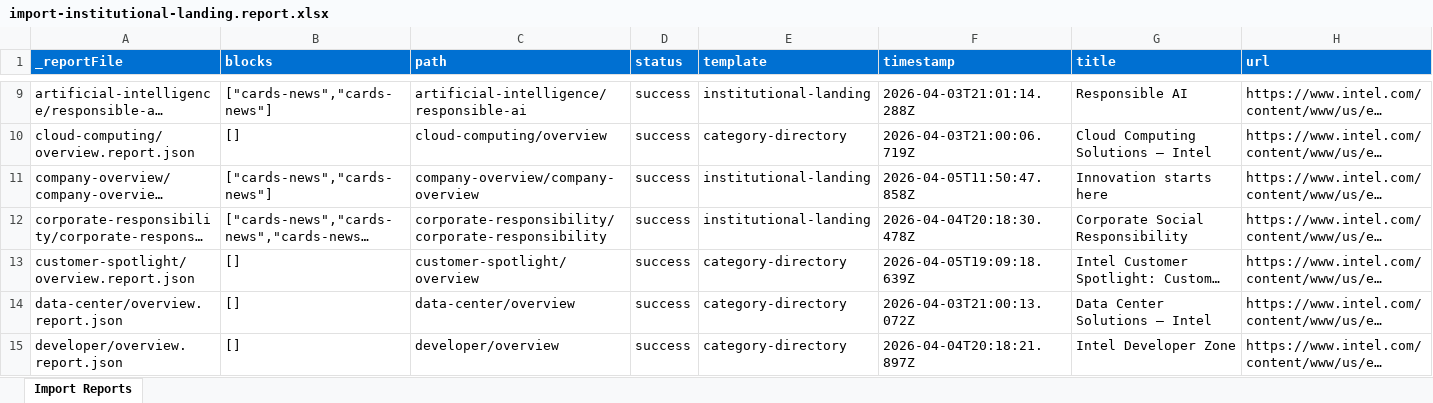
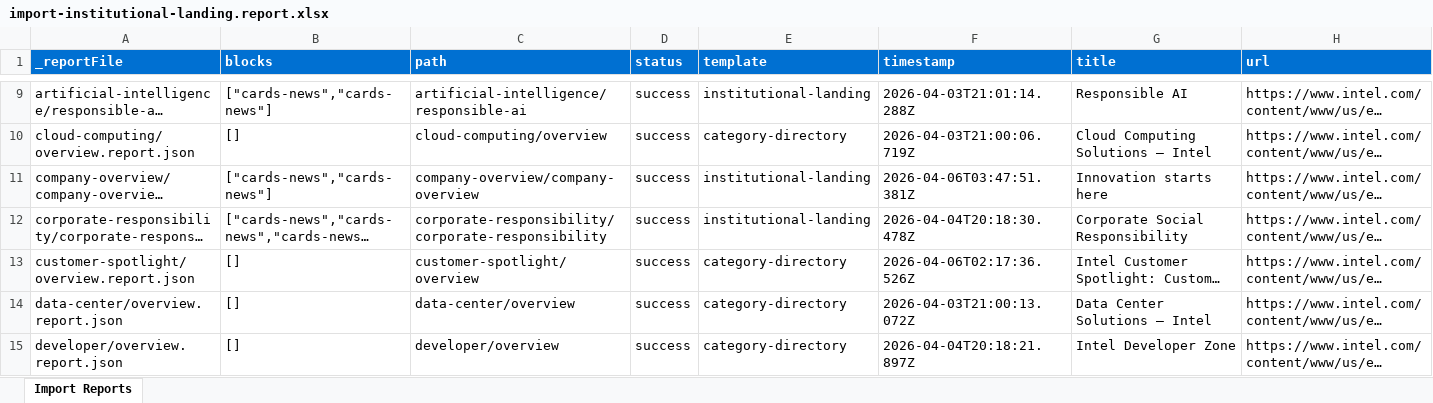
Before and after one commit to ajaniadobe/ema-intel, an Excel workbook: tools/importer/reports/import-institutional-landing.report.xlsx, sheet Import Reports, drawn as a sheet; only a part is shown, gaps mark what is left out; long unchanged cells end in …; values as stored, in another font and other column widths than the file's, no borders; the diff covers the shown part only; the diff names each change by its address in the sheet, - before the commit and + after, or states it on an @@ line.

Commit message:
Add hero block, update importer
Automated migration updates generated by Experience Modernization Agent.

Changed files (3):
- blocks/hero/hero.css
- tools/importer/reports/company-overview/company-overview.report.json
- tools/importer/reports/import-institutional-landing.report.xlsx

```diff
--- a/tools/importer/reports/import-institutional-landing.report.xlsx (sheet Import Reports)
+++ b/tools/importer/reports/import-institutional-landing.report.xlsx (sheet Import Reports)
-F11 (timestamp): 2026-04-05T11:50:47.858Z
+F11 (timestamp): 2026-04-06T03:47:51.381Z
-F13 (timestamp): 2026-04-05T19:09:18.639Z
+F13 (timestamp): 2026-04-06T02:17:36.526Z
```
Also changed, not shown: 19 edited cells elsewhere in this sheet, 2 other files.
